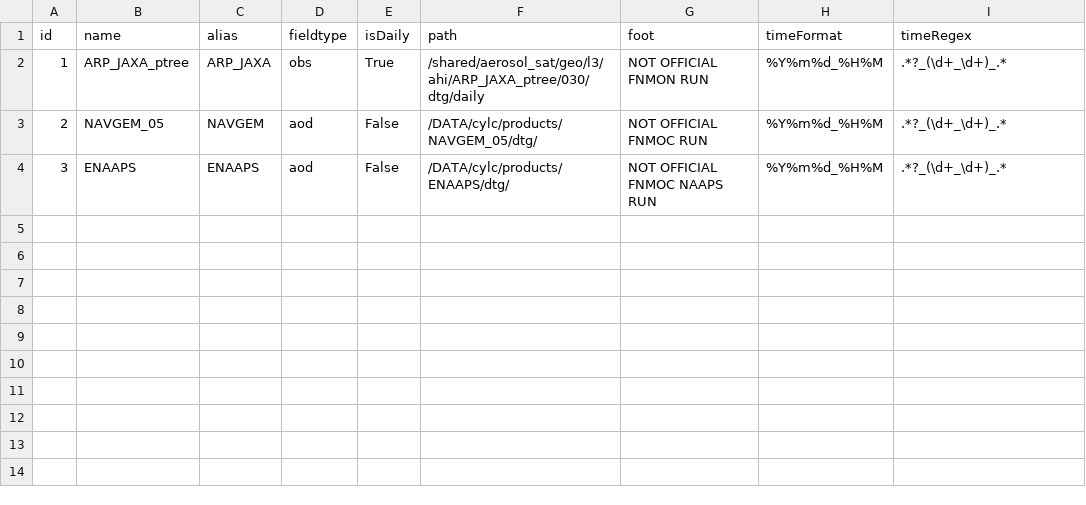
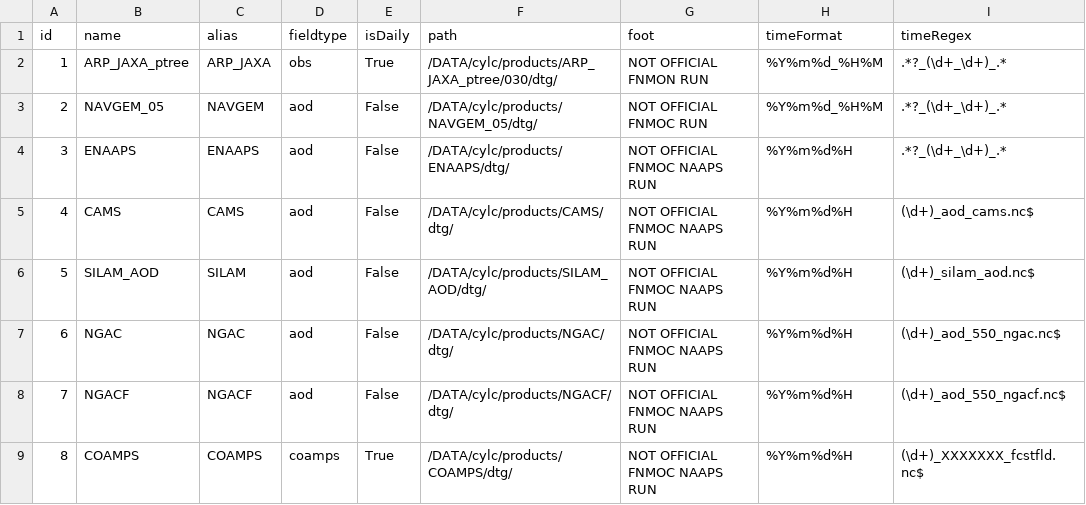
Before and after one commit to jroetman/backup, a CSV file: postgres/products.csv, drawn as a sheet.

```diff
--- a/postgres/products.csv
+++ b/postgres/products.csv
@@ -1,4 +1,9 @@
 id|name|alias|fieldtype|isDaily|path|foot|timeFormat|timeRegex
-1|ARP_JAXA_ptree|ARP_JAXA|obs|True|/shared/aerosol_sat/geo/l3/ahi/ARP_JAXA_ptree/030/dtg/daily|NOT OFFICIAL FNMON RUN|%Y%m%d_%H%M|.*?_(\d+_\d+)_.*
+1|ARP_JAXA_ptree|ARP_JAXA|obs|True|/DATA/cylc/products/ARP_JAXA_ptree/030/dtg/|NOT OFFICIAL FNMON RUN|%Y%m%d_%H%M|.*?_(\d+_\d+)_.*
 2|NAVGEM_05|NAVGEM|aod|False|/DATA/cylc/products/NAVGEM_05/dtg/|NOT OFFICIAL FNMOC RUN|%Y%m%d_%H%M|.*?_(\d+_\d+)_.*
-3|ENAAPS|ENAAPS|aod|False|/DATA/cylc/products/ENAAPS/dtg/|NOT OFFICIAL FNMOC NAAPS RUN|%Y%m%d_%H%M|.*?_(\d+_\d+)_.*
+3|ENAAPS|ENAAPS|aod|False|/DATA/cylc/products/ENAAPS/dtg/|NOT OFFICIAL FNMOC NAAPS RUN|%Y%m%d%H|.*?_(\d+_\d+)_.*
+4|CAMS|CAMS|aod|False|/DATA/cylc/products/CAMS/dtg/|NOT OFFICIAL FNMOC NAAPS RUN|%Y%m%d%H|(\d+)_aod_cams.nc$
+5|SILAM_AOD|SILAM|aod|False|/DATA/cylc/products/SILAM_AOD/dtg/|NOT OFFICIAL FNMOC NAAPS RUN|%Y%m%d%H|(\d+)_silam_aod.nc$
+6|NGAC|NGAC|aod|False|/DATA/cylc/products/NGAC/dtg/|NOT OFFICIAL FNMOC NAAPS RUN|%Y%m%d%H|(\d+)_aod_550_ngac.nc$
+7|NGACF|NGACF|aod|False|/DATA/cylc/products/NGACF/dtg/|NOT OFFICIAL FNMOC NAAPS RUN|%Y%m%d%H|(\d+)_aod_550_ngacf.nc$
+8|COAMPS|COAMPS|coamps|True|/DATA/cylc/products/COAMPS/dtg/|NOT OFFICIAL FNMOC NAAPS RUN|%Y%m%d%H|(\d+)_XXXXXXX_fcstfld.nc$
```
Also changed, not shown: postgres/field_levels.csv, postgres/fields.csv, 46 other files.
